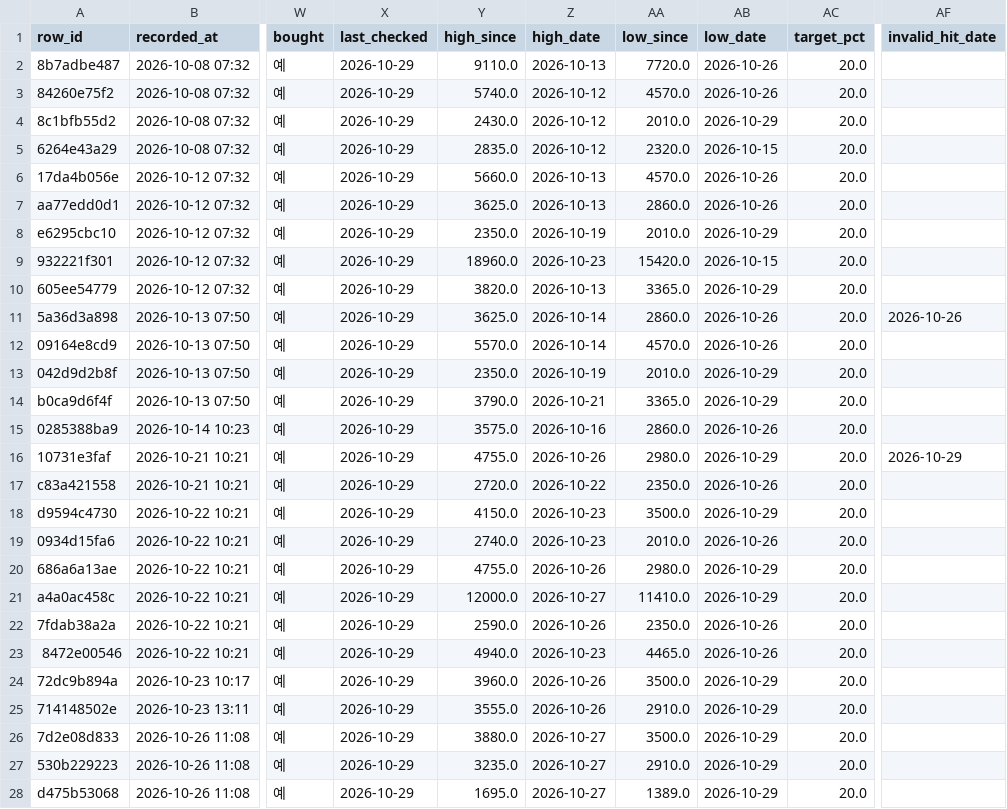
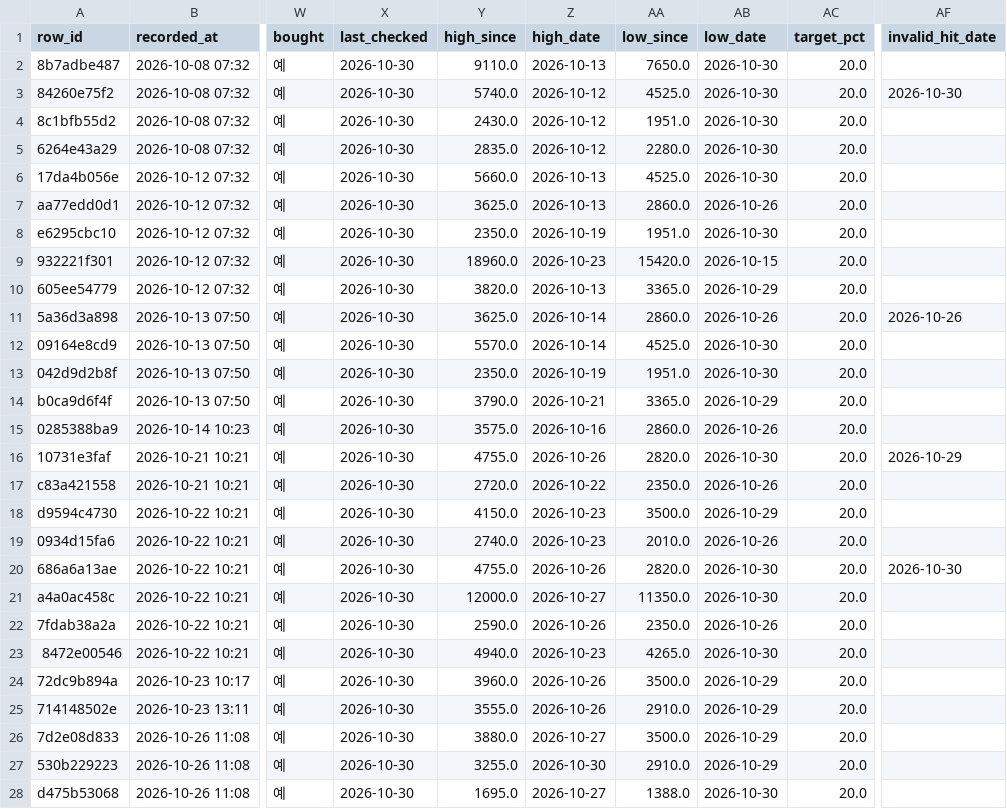
Before and after one commit to BING00179/bing-bing, a CSV file: trading-system/data/livetest.csv, drawn as a sheet; only a part is shown, gaps mark what is left out; the diff covers the shown part only; the diff names each change by its address in the sheet, - before the commit and + after, or states it on an @@ line.

```diff
--- a/trading-system/data/livetest.csv
+++ b/trading-system/data/livetest.csv
-X2:X28 (last_checked): 2026-10-29
+X2:X28 (last_checked): 2026-10-30
-AA2 (low_since): 7720.0
+AA2 (low_since): 7650.0
-AB2:AB3 (low_date): 2026-10-26
+AB2:AB3 (low_date): 2026-10-30
-AA3 (low_since): 4570.0
+AA3 (low_since): 4525.0
-AF3 (invalid_hit_date): (empty)
+AF3 (invalid_hit_date): 2026-10-30
-AA4 (low_since): 2010.0
+AA4 (low_since): 1951.0
-AB4 (low_date): 2026-10-29
+AB4 (low_date): 2026-10-30
-AA5 (low_since): 2320.0
+AA5 (low_since): 2280.0
-AB5 (low_date): 2026-10-15
+AB5 (low_date): 2026-10-30
-AA6 (low_since): 4570.0
+AA6 (low_since): 4525.0
-AB6 (low_date): 2026-10-26
+AB6 (low_date): 2026-10-30
-AA8 (low_since): 2010.0
+AA8 (low_since): 1951.0
-AB8 (low_date): 2026-10-29
+AB8 (low_date): 2026-10-30
-AA12 (low_since): 4570.0
+AA12 (low_since): 4525.0
-AB12 (low_date): 2026-10-26
+AB12 (low_date): 2026-10-30
-AA13 (low_since): 2010.0
+AA13 (low_since): 1951.0
-AB13 (low_date): 2026-10-29
+AB13 (low_date): 2026-10-30
-AA16 (low_since): 2980.0
+AA16 (low_since): 2820.0
-AB16 (low_date): 2026-10-29
+AB16 (low_date): 2026-10-30
-AA20 (low_since): 2980.0
+AA20 (low_since): 2820.0
-AB20:AB21 (low_date): 2026-10-29
+AB20:AB21 (low_date): 2026-10-30
-AF20 (invalid_hit_date): (empty)
+AF20 (invalid_hit_date): 2026-10-30
-AA21 (low_since): 11410.0
+AA21 (low_since): 11350.0
-AA23 (low_since): 4465.0
+AA23 (low_since): 4265.0
-AB23 (low_date): 2026-10-26
+AB23 (low_date): 2026-10-30
-Y27 (high_since): 3235.0
+Y27 (high_since): 3255.0
-Z27 (high_date): 2026-10-27
+Z27 (high_date): 2026-10-30
-AA28 (low_since): 1389.0
+AA28 (low_since): 1388.0
-AB28 (low_date): 2026-10-29
+AB28 (low_date): 2026-10-30
```
Also changed, not shown: 1 added row and 43 edited cells elsewhere in this file, trading-system/data/virtual_daily.csv, 2 other files.
